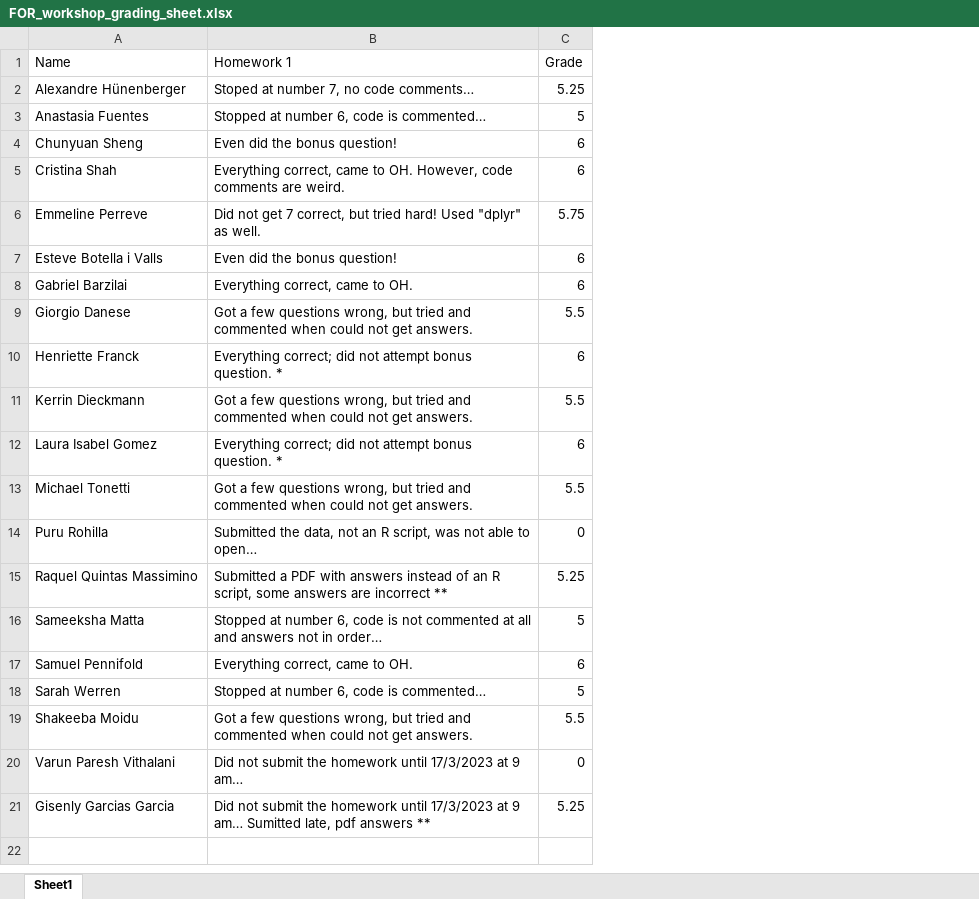
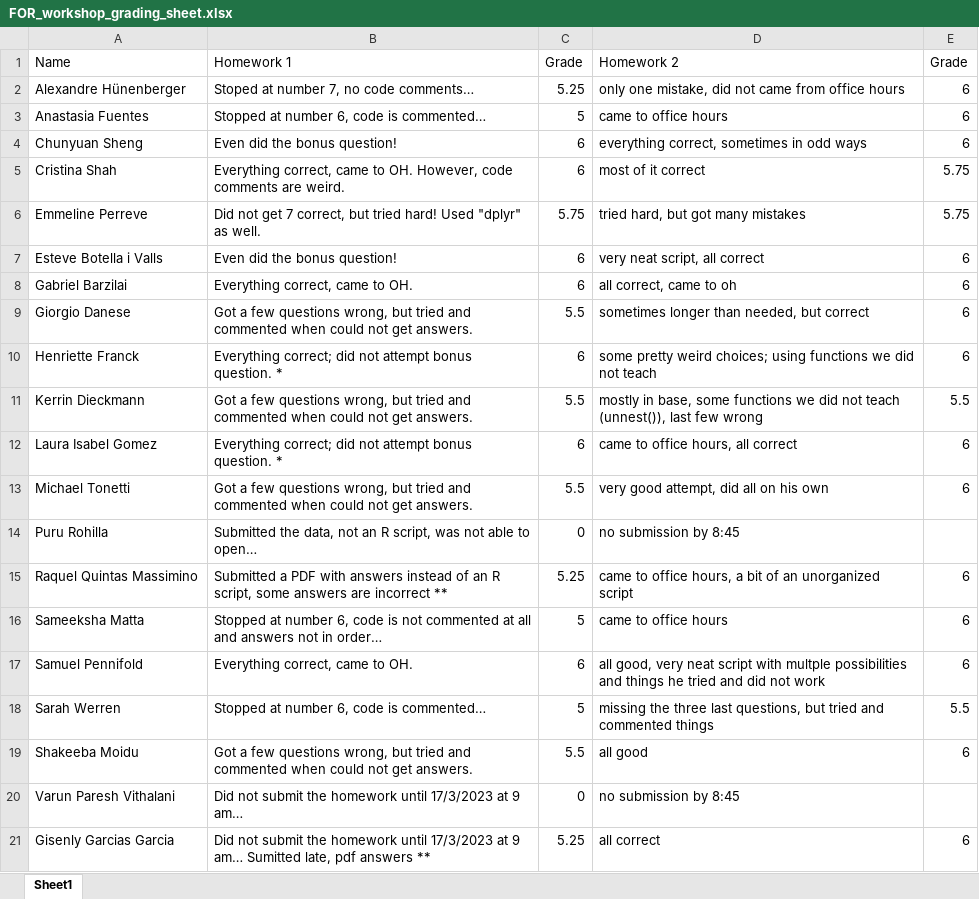
Before and after one commit to liviosilvamuller/Fundamentals-of-R, an Excel workbook: Fundamentals_workshop_2023/Other/FOR_workshop_grading_sheet.xlsx, sheet Sheet1, drawn as a sheet; values as stored, in another font and other column widths than the file's, no borders; the diff names each change by its address in the sheet, - before the commit and + after, or states it on an @@ line.

Commit message:
grades

```diff
--- a/Fundamentals_workshop_2023/Other/FOR_workshop_grading_sheet.xlsx (sheet Sheet1)
+++ b/Fundamentals_workshop_2023/Other/FOR_workshop_grading_sheet.xlsx (sheet Sheet1)
+column D (Homework 2), rows 2-21: only one mistake, did not came from office hours | came to office hours | everything correct, sometimes in odd ways | most of it correct | tried hard, but got many mistakes | very neat script, all correct | all correct, came to oh | sometimes longer than needed, but correct | some pretty weird choices; using functions we did not teach | mostly in base, some functions we did not teach (unnest()), last few wrong | came to office hours, all correct | very good attempt, did all on his own | no submission by 8:45 | came to office hours, a bit of an unorganized script | came to office hours | all good, very neat script with multple possibilities and things he tried and did not work | missing the three last questions, but tried and commented things | all good | no submission by 8:45 | all correct
+column E (Grade), rows 2-21: 6 | 6 | 6 | 5.75 | 5.75 | 6 | 6 | 6 | 6 | 5.5 | 6 | 6 |  | 6 | 6 | 6 | 5.5 | 6 |  | 6
```
